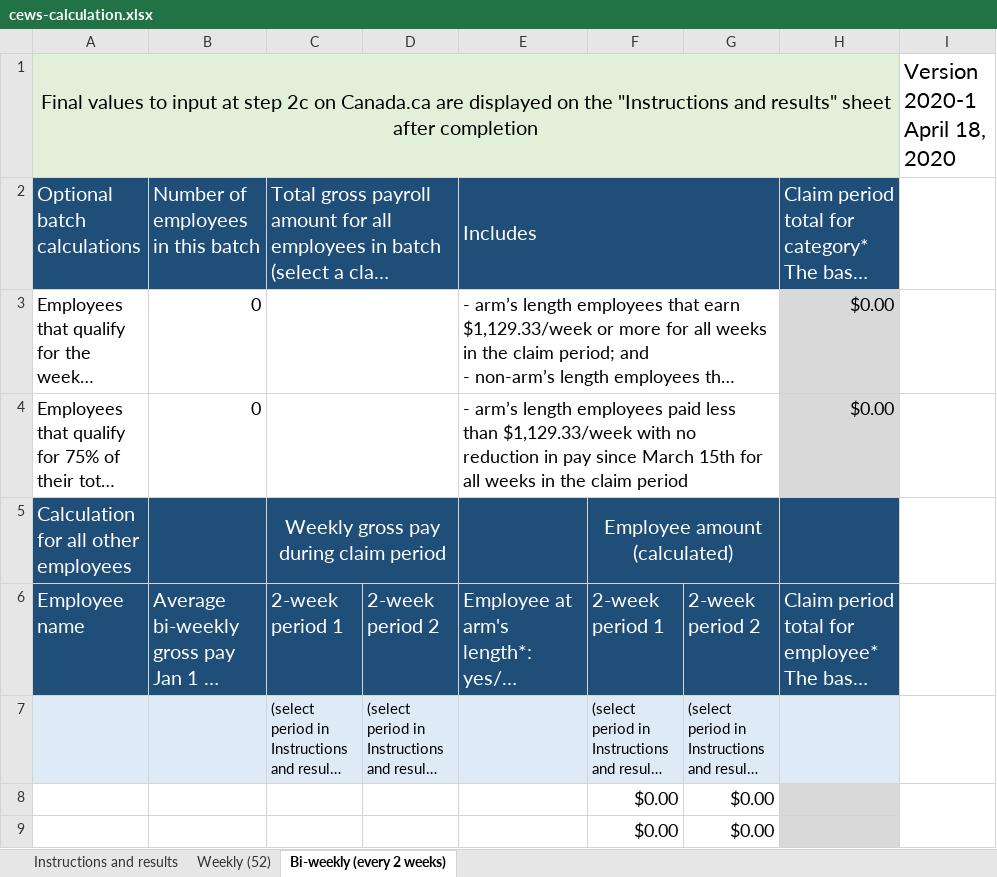
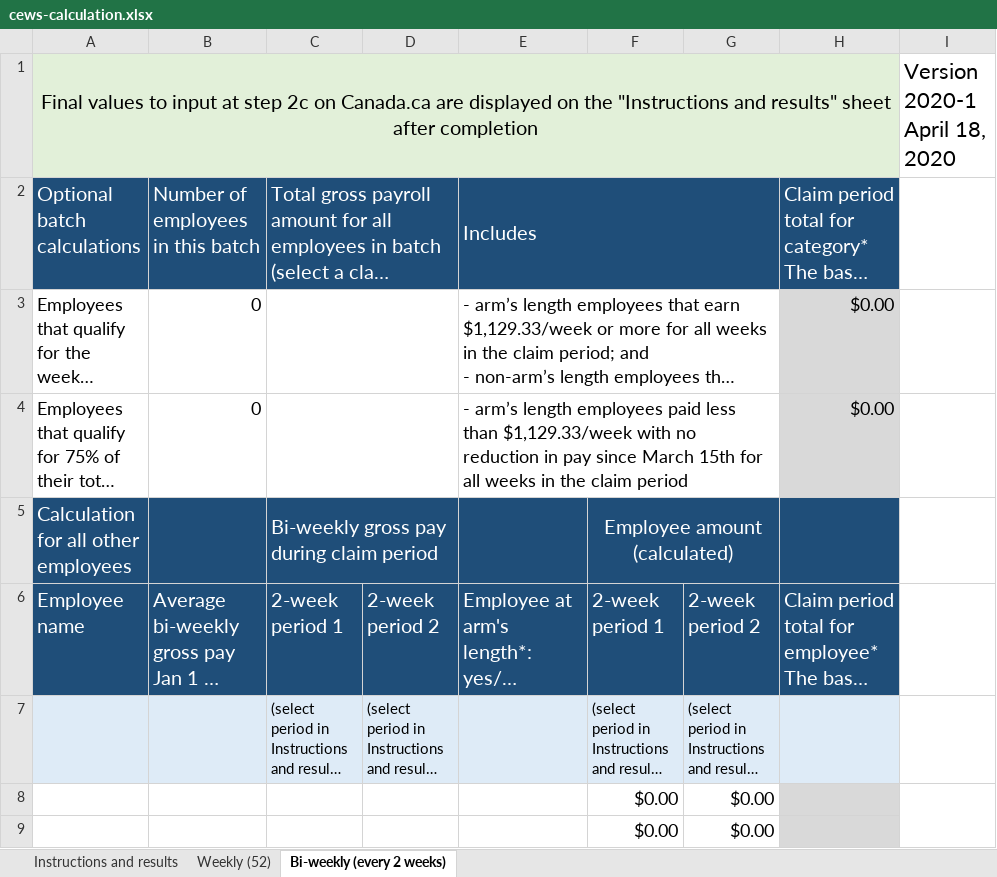
Before and after one commit to gc-proto/wayfinding-orientation, an Excel workbook: proto/wage-subsidy/cews-calculation.xlsx, sheet Bi-weekly (every 2 weeks), drawn as a sheet; only a part is shown; long unchanged cells end in …; values as stored, in another font and other column widths than the file's, no borders; the diff names each change by its address in the sheet, - before the commit and + after, or states it on an @@ line.

```diff
--- a/proto/wage-subsidy/cews-calculation.xlsx (sheet Bi-weekly (every 2 weeks))
+++ b/proto/wage-subsidy/cews-calculation.xlsx (sheet Bi-weekly (every 2 weeks))
-C5: Weekly gross pay during claim period
+C5: Bi-weekly gross pay during claim period
-C5 alignment: center
+C5 alignment: left
```
Also changed, not shown: sheet Instructions and results, formulas that keep their value, 1 other file.
